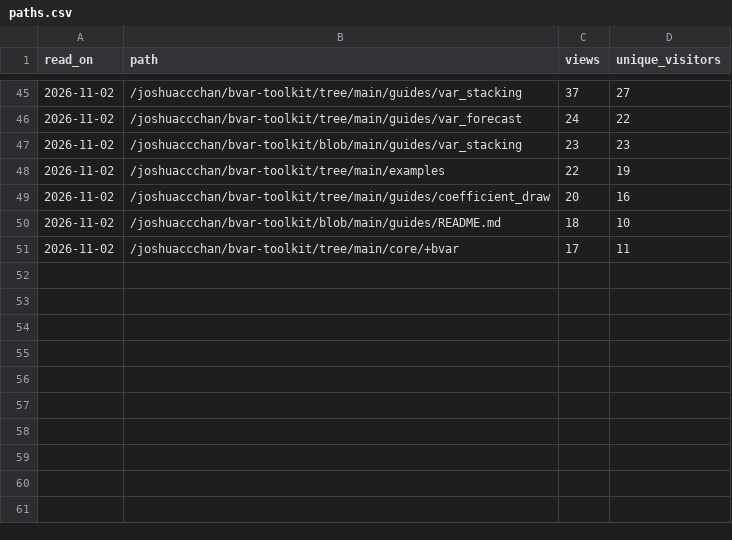
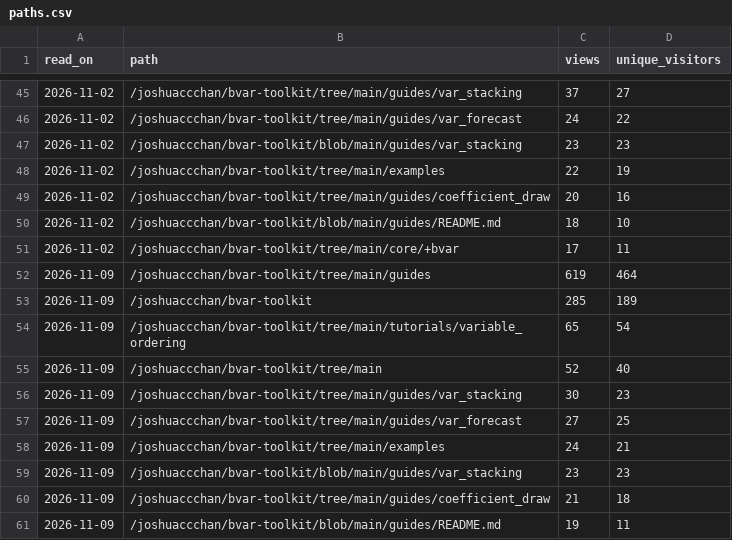
Before and after one commit to joshuaccchan/bvar-toolkit, a CSV file: .github/traffic/paths.csv, drawn as a sheet; only a part is shown, gaps mark what is left out.

```diff
--- a/.github/traffic/paths.csv
+++ b/.github/traffic/paths.csv
@@ -51 +51,11 @@ read_on,path,views,unique_visitors
 2026-11-02,/joshuaccchan/bvar-toolkit/tree/main/core/+bvar,17,11
+2026-11-09,/joshuaccchan/bvar-toolkit/tree/main/guides,619,464
+2026-11-09,/joshuaccchan/bvar-toolkit,285,189
+2026-11-09,/joshuaccchan/bvar-toolkit/tree/main/tutorials/variable_ordering,65,54
+2026-11-09,/joshuaccchan/bvar-toolkit/tree/main,52,40
+2026-11-09,/joshuaccchan/bvar-toolkit/tree/main/guides/var_stacking,30,23
+2026-11-09,/joshuaccchan/bvar-toolkit/tree/main/guides/var_forecast,27,25
+2026-11-09,/joshuaccchan/bvar-toolkit/tree/main/examples,24,21
+2026-11-09,/joshuaccchan/bvar-toolkit/blob/main/guides/var_stacking,23,23
+2026-11-09,/joshuaccchan/bvar-toolkit/tree/main/guides/coefficient_draw,21,18
+2026-11-09,/joshuaccchan/bvar-toolkit/blob/main/guides/README.md,19,11
```
Also changed, not shown: .github/traffic/daily.csv, .github/traffic/referrers.csv, 2 other files.
